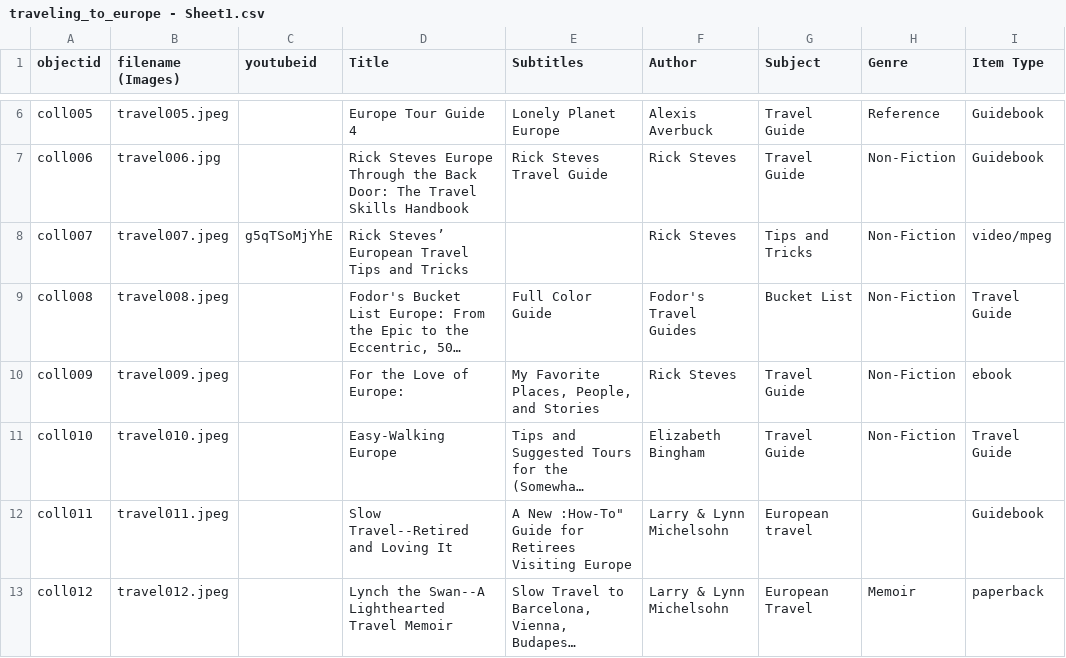
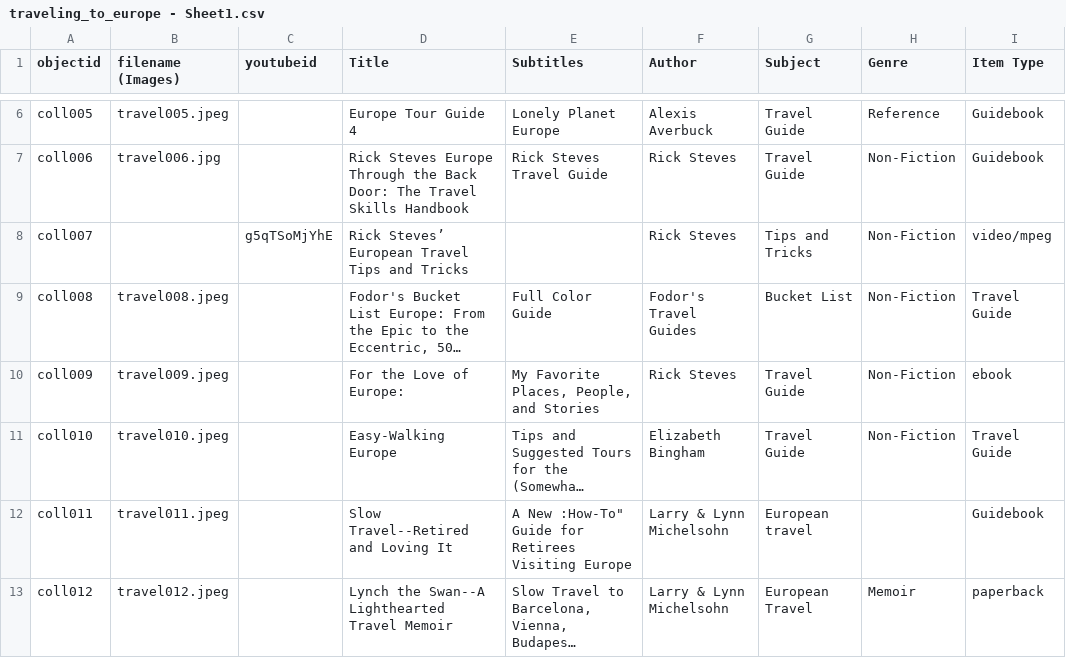
Before and after one commit to LSIS5425-Fall2023/group-2, a CSV file: traveling_to_europe - Sheet1.csv, drawn as a sheet; only a part is shown, gaps mark what is left out; long unchanged cells end in …; the diff names each change by its address in the sheet, - before the commit and + after, or states it on an @@ line.

Commit message:
Update traveling_to_europe - Sheet1.csv
Initial commit

```diff
--- a/traveling_to_europe - Sheet1.csv
+++ b/traveling_to_europe - Sheet1.csv
-B8 (filename (Images)): travel007.jpeg
+B8 (filename (Images)): (empty)
```
